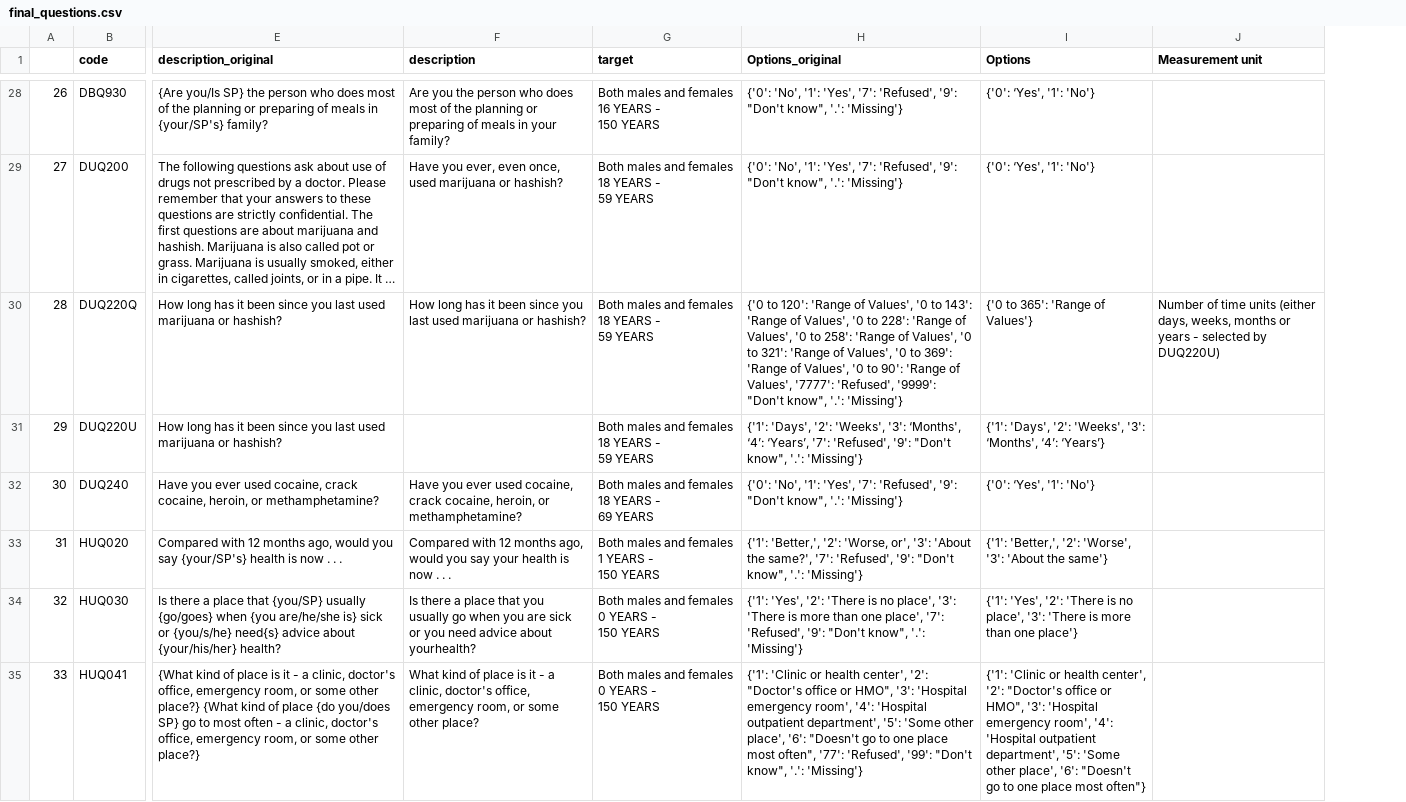
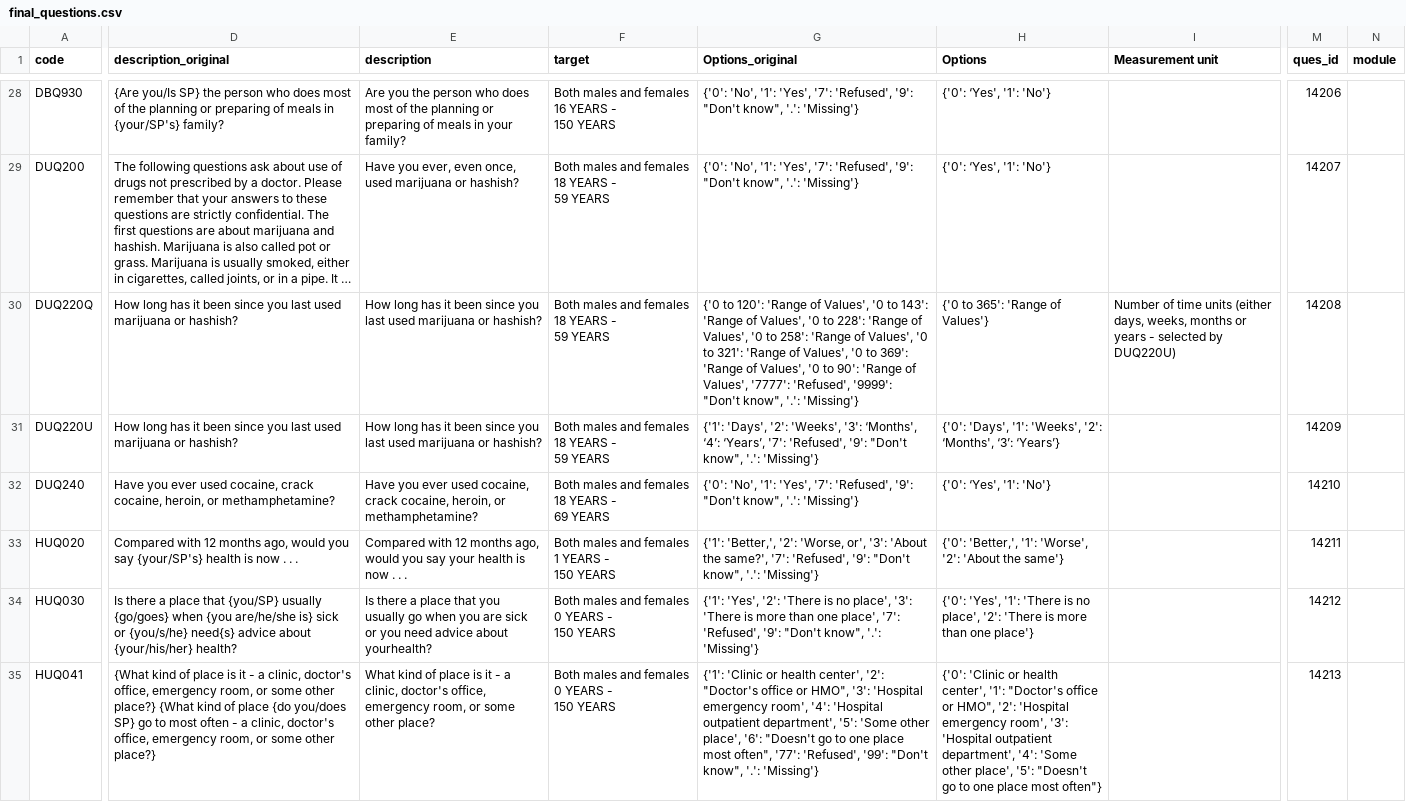
Before and after one commit to Rejuve/RejuveAgeQ, a CSV file: data/final_questions.csv, drawn as a sheet; only a part is shown, gaps mark what is left out; long unchanged cells end in …; removed rows and columns are numbered as before the commit, all else as after; the diff covers the shown part only; the diff names each change by its address in the sheet, - before the commit and + after, or states it on an @@ line.

```diff
--- a/data/final_questions.csv
+++ b/data/final_questions.csv
-column A, rows 28-35: 26 | 27 | 28 | 29 | 30 | 31 | 32 | 33
+column M (ques_id), rows 28-35: 14206 | 14207 | 14208 | 14209 | 14210 | 14211 | 14212 | 14213
+column N (module), empty
-E31 (description): (empty)
+E31 (description): How long has it been since you last used marijuana or hashish?
-H31 (Options): {'1': 'Days', '2': 'Weeks', '3': ‘Months', ‘4’: ‘Years’}
+H31 (Options): {'0': 'Days', '1': 'Weeks', '2': ‘Months', ‘3’: ‘Years’}
-H33 (Options): {'1': 'Better,', '2': 'Worse', '3': 'About the…
+H33 (Options): {'0': 'Better,', '1': 'Worse', '2': 'About the…
-H34 (Options): {'1': 'Yes', '2': 'There is no place', '3': 'There is…
+H34 (Options): {'0': 'Yes', '1': 'There is no place', '2': 'There is…
-H35 (Options): {'1': 'Clinic or health center', '2': "Doctor's office or HMO", '3': 'Hospital emergency room', '4': 'Hospital outpatient department', '5': 'Some other place', '6': "Doesn't go…
+H35 (Options): {'0': 'Clinic or health center', '1': "Doctor's office or HMO", '2': 'Hospital emergency room', '3': 'Hospital outpatient department', '4': 'Some other place', '5': "Doesn't go…
```
Also changed, not shown: 39 removed rows and 25 edited cells elsewhere in this file.
